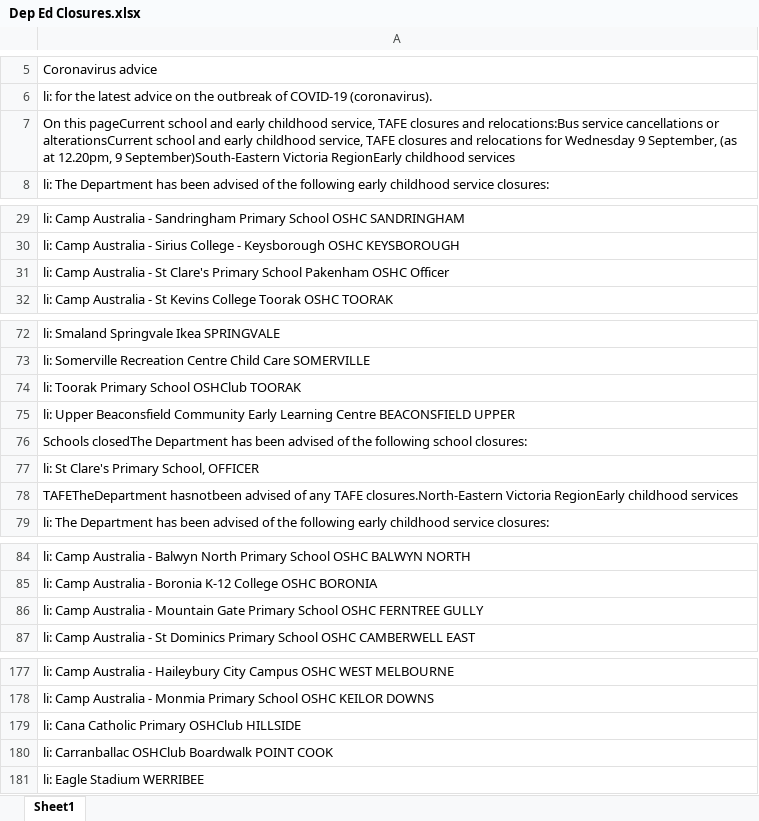
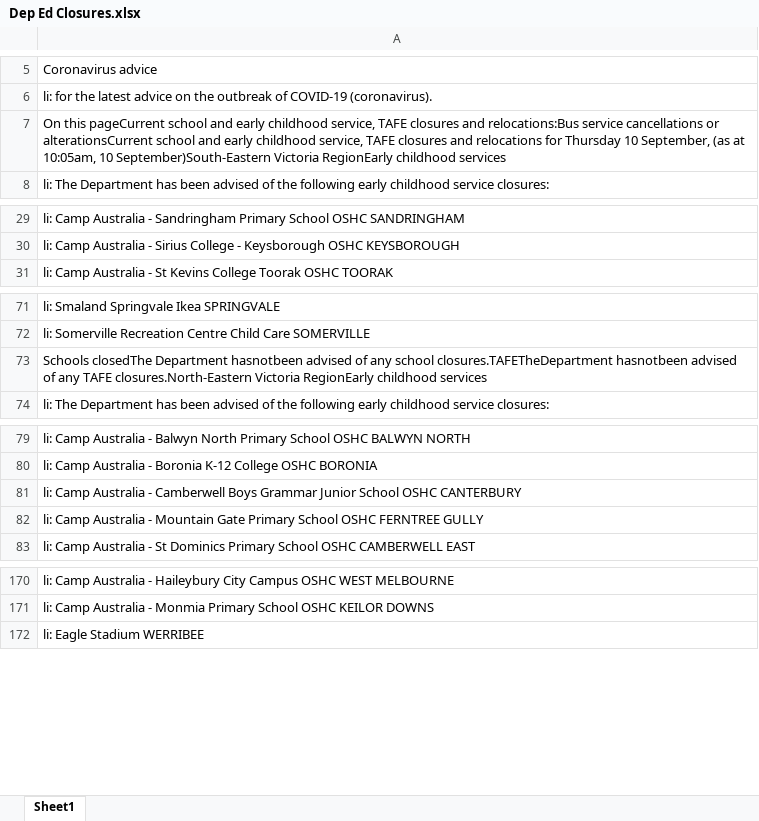
Before and after one commit to Mike-Honey/covid-19-vic-au, an Excel workbook: Dep Ed Closures.xlsx, sheet Sheet1, drawn as a sheet; only a part is shown, gaps mark what is left out; values as stored, in another font and other column widths than the file's, no borders; removed rows and columns are numbered as before the commit, all else as after; the diff covers the shown part only; the diff names each change by its address in the sheet, - before the commit and + after, or states it on an @@ line.

```diff
--- a/Dep Ed Closures.xlsx (sheet Sheet1)
+++ b/Dep Ed Closures.xlsx (sheet Sheet1)
-A7: …relocations for Wednesday 9 September, (as at 12.20pm, 9 September)South-Eastern Victoria…
+A7: …relocations for Thursday 10 September, (as at 10:05am, 10 September)South-Eastern Victoria…
-row 31: li: Camp Australia - St Clare's Primary School Pakenham OSHC Officer
-A73: li: Toorak Primary School OSHClub TOORAK
+A73: Schools closedThe Department hasnotbeen advised of any school closures.TAFETheDepartment hasnotbeen advised of any TAFE closures.North-Eastern Victoria RegionEarly childhood services
-row 75: li: Upper Beaconsfield Community Early Learning Centre BEACONSFIELD UPPER
-row 76: Schools closedThe Department has been advised of the following school closures:
-row 77: li: St Clare's Primary School, OFFICER
-row 78: TAFETheDepartment hasnotbeen advised of any TAFE closures.North-Eastern Victoria RegionEarly childhood services
+row 81: li: Camp Australia - Camberwell Boys Grammar Junior School OSHC CANTERBURY
-row 179: li: Cana Catholic Primary OSHClub HILLSIDE
-row 180: li: Carranballac OSHClub Boardwalk POINT COOK
```
Also changed, not shown: 1 added row, 3 removed rows and 1 edited cell elsewhere in this sheet, Coronavirus COVID-19 - VIC AU Exposure sites LGA.xlsx, Coronavirus COVID-19 - VIC AU Exposure sites.xlsx, 1 other file.
